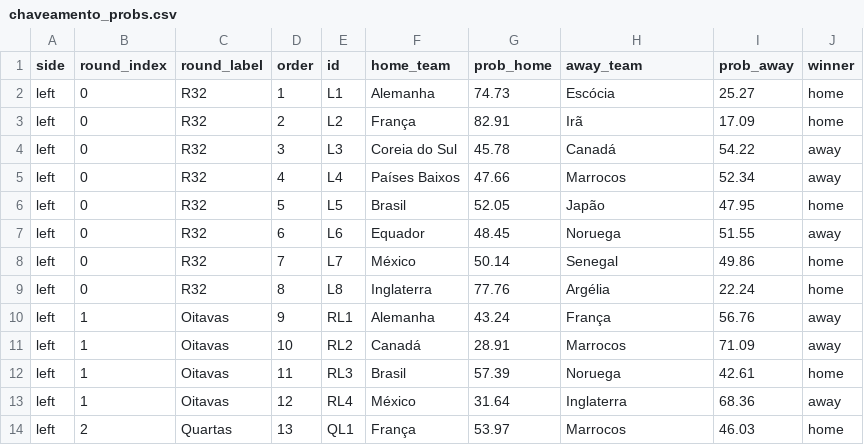
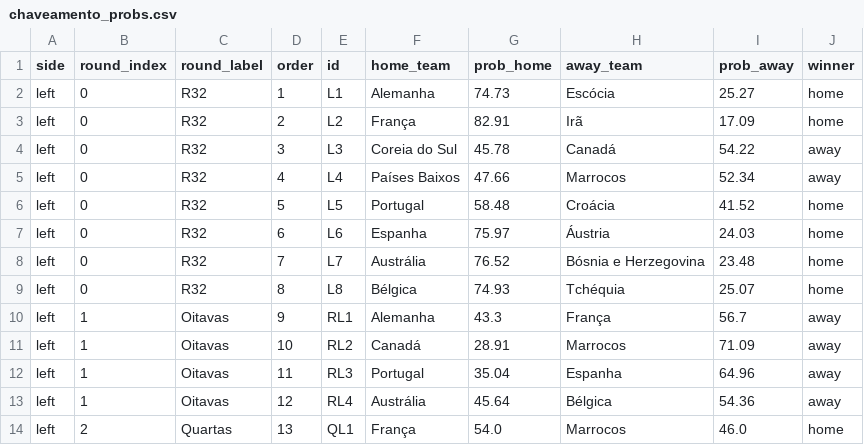
Before and after one commit to jptakeo/WorldCup2026, a CSV file: data/chaveamento_probs.csv, drawn as a sheet; only a part is shown; the diff covers the shown part only.

```diff
--- a/data/chaveamento_probs.csv
+++ b/data/chaveamento_probs.csv
@@ -5,10 +5,10 @@ left,0,R32,3,L3,Coreia do Sul,45.78,Canadá,54.22,away
 left,0,R32,4,L4,Países Baixos,47.66,Marrocos,52.34,away
-left,0,R32,5,L5,Brasil,52.05,Japão,47.95,home
-left,0,R32,6,L6,Equador,48.45,Noruega,51.55,away
-left,0,R32,7,L7,México,50.14,Senegal,49.86,home
-left,0,R32,8,L8,Inglaterra,77.76,Argélia,22.24,home
-left,1,Oitavas,9,RL1,Alemanha,43.24,França,56.76,away
+left,0,R32,5,L5,Portugal,58.48,Croácia,41.52,home
+left,0,R32,6,L6,Espanha,75.97,Áustria,24.03,home
+left,0,R32,7,L7,Austrália,76.52,Bósnia e Herzegovina,23.48,home
+left,0,R32,8,L8,Bélgica,74.93,Tchéquia,25.07,home
+left,1,Oitavas,9,RL1,Alemanha,43.3,França,56.7,away
 left,1,Oitavas,10,RL2,Canadá,28.91,Marrocos,71.09,away
-left,1,Oitavas,11,RL3,Brasil,57.39,Noruega,42.61,home
-left,1,Oitavas,12,RL4,México,31.64,Inglaterra,68.36,away
-left,2,Quartas,13,QL1,França,53.97,Marrocos,46.03,home
+left,1,Oitavas,11,RL3,Portugal,35.04,Espanha,64.96,away
+left,1,Oitavas,12,RL4,Austrália,45.64,Bélgica,54.36,away
+left,2,Quartas,13,QL1,França,54.0,Marrocos,46.0,home
```
Also changed, not shown: 66 edited cells elsewhere in this file, docs/csv/previsoes/chaveamento_probs.csv, 1 other file.
